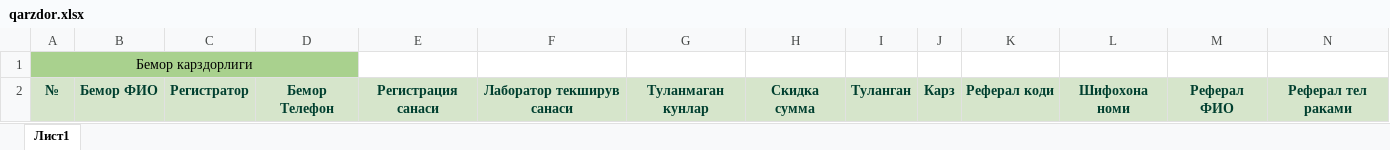
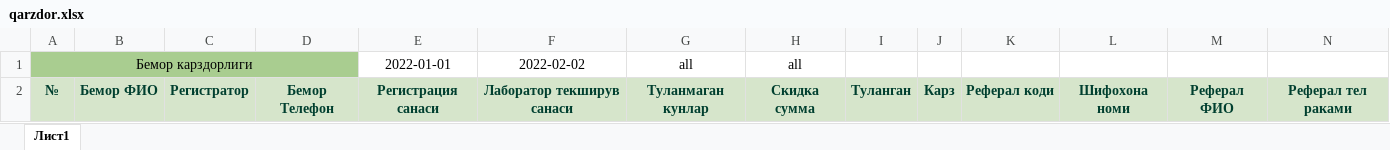
Before and after one commit to vazya2345/soglomdi, an Excel workbook: web/excel/qarzdor.xlsx, sheet Лист1, drawn as a sheet; values as stored, in another font and other column widths than the file's, no borders; removed rows and columns are numbered as before the commit, all else as after; the diff names each change by its address in the sheet, - before the commit and + after, or states it on an @@ line.

```diff
--- a/web/excel/qarzdor.xlsx (sheet Лист1)
+++ b/web/excel/qarzdor.xlsx (sheet Лист1)
-row 1: Бемор карздорлиги
+row 1: Бемор карздорлиги |  |  |  | 2022-01-01 | 2022-02-02 | all | all
```
Also changed, not shown: web/excel/harajatlar.xlsx, web/excel/lab1.xlsx, 3 other files.
